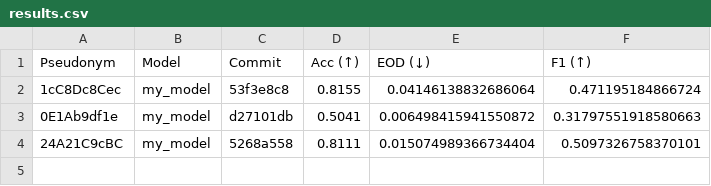
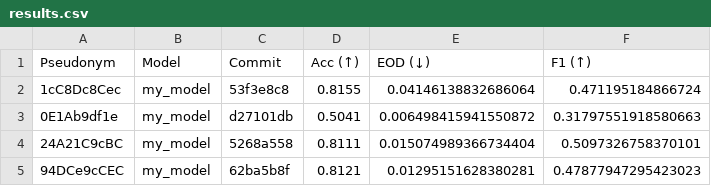
Before and after one commit to cs349s26/leaderboard-hw3, a CSV file: results.csv, drawn as a sheet.

```diff
--- a/results.csv
+++ b/results.csv
@@ -4 +4,2 @@ Pseudonym,Model,Commit,Acc (↑),EOD (↓),F1 (↑)
 24A21C9cBC,my_model,5268a558,0.8111,0.015074989366734404,0.5097326758370101
+94DCe9cCEC,my_model,62ba5b8f,0.8121,0.01295151628380281,0.47877947295423023
```
Also changed, not shown: 1 other file.
